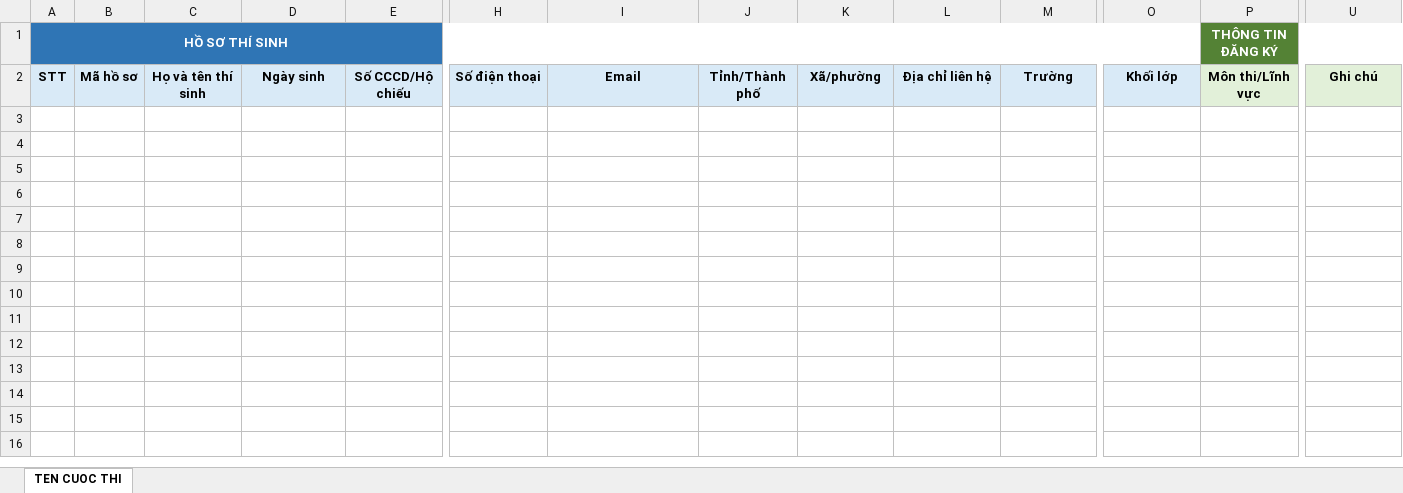
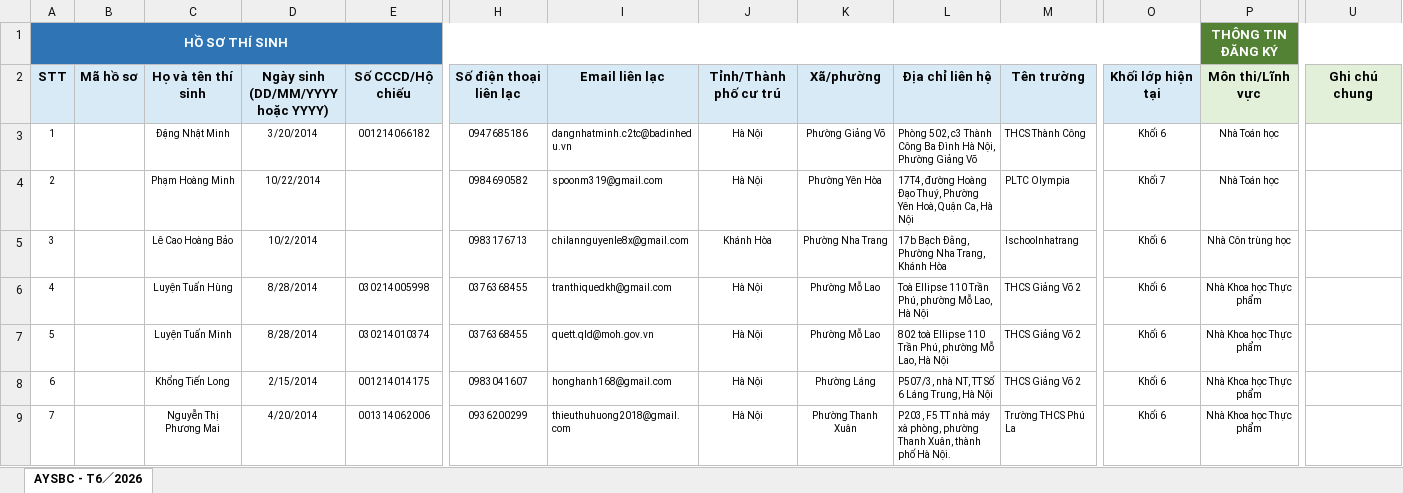
Before and after one commit to Lebinh10092003/FTSocialDashbroad, an Excel workbook: public/templates/Template_du_lieu_thi_sinh.xlsx, sheet AYSBC - T6／2026, drawn as a sheet; only a part is shown, gaps mark what is left out; values as stored, in another font and other column widths than the file's, no borders; rows hold the shown columns only; ↵ is a line break in a cell; the diff covers the shown part only; the diff names each change by its address in the sheet, - before the commit and + after, or states it on an @@ line.

```diff
--- a/public/templates/Template_du_lieu_thi_sinh.xlsx (sheet AYSBC - T6／2026)
+++ b/public/templates/Template_du_lieu_thi_sinh.xlsx (sheet AYSBC - T6／2026)
-sheet tab: TEN CUOC THI
+sheet tab: AYSBC - T6／2026
-D2: Ngày sinh
+D2: Ngày sinh ↵ (DD/MM/YYYY hoặc YYYY)
-H2: Số điện thoại
+H2: Số điện thoại liên lạc
-I2: Email
+I2: Email liên lạc
-J2: Tỉnh/Thành phố
+J2: Tỉnh/Thành phố cư trú
-M2: Trường
+M2: Tên trường
-O2: Khối lớp
+O2: Khối lớp hiện tại
-U2: Ghi chú
+U2: Ghi chú chung
+row 3: 1 |  | Đặng Nhật Minh | 3/20/2014 | 001214066182 | 0947685186 | dangnhatminh.c2tc@badinhedu.vn | Hà Nội | Phường Giảng Võ | Phòng 502, c3 Thành Công Ba Đình Hà Nội, Phường Giảng Võ | THCS Thành Công | Khối 6 | Nhà Toán học
+row 4: 2 |  | Phạm Hoàng Minh | 10/22/2014 |  | 0984690582 | spoonm319@gmail.com | Hà Nội | Phường Yên Hòa | 17T4, đường Hoàng Đạo Thuý, Phường Yên Hoà, Quận Ca, Hà Nội | PLTC Olympia | Khối 7 | Nhà Toán học
+row 5: 3 |  | Lê Cao Hoàng Bảo | 10/2/2014 |  | 0983176713 | chilannguyenle8x@gmail.com | Khánh Hòa | Phường Nha Trang | 17b Bạch Đằng, Phường Nha Trang, Khánh Hòa | Ischoolnhatrang | Khối 6 | Nhà Côn trùng học
+row 6: 4 |  | Luyện Tuấn Hùng | 8/28/2014 | 030214005998 | 0376368455 | tranthiquedkh@gmail.com | Hà Nội | Phường Mỗ Lao | Toà Ellipse 110 Trần Phú, phường Mỗ Lao, Hà Nội | THCS Giảng Võ 2 | Khối 6 | Nhà Khoa học Thực phẩm
+row 7: 5 |  | Luyện Tuấn Minh | 8/28/2014 | 030214010374 | 0376368455 | quett.qld@moh.gov.vn | Hà Nội | Phường Mỗ Lao | 802 toà Ellipse 110 Trần Phú, phường Mỗ Lao, Hà Nội | THCS Giảng Võ 2 | Khối 6 | Nhà Khoa học Thực phẩm
+row 8: 6 |  | Khổng Tiến Long | 2/15/2014 | 001214014175 | 0983041607 | honghanh168@gmail.com | Hà Nội | Phường Láng | P507/3, nhà NT, TT Số 6 Láng Trung, Hà Nội | THCS Giảng Võ 2 | Khối 6 | Nhà Khoa học Thực phẩm
+row 9: 7 |  | Nguyễn Thị Phương Mai | 4/20/2014 | 001314062006 | 0936200299 | thieuthuhuong2018@gmail.com | Hà Nội | Phường Thanh Xuân | P203, F5 TT nhà máy xà phòng, phường Thanh Xuân, thành phố Hà Nội. | Trường THCS Phú La | Khối 6 | Nhà Khoa học Thực phẩm
```
Also changed, not shown: 8 added rows elsewhere in this sheet, 8 other files.
